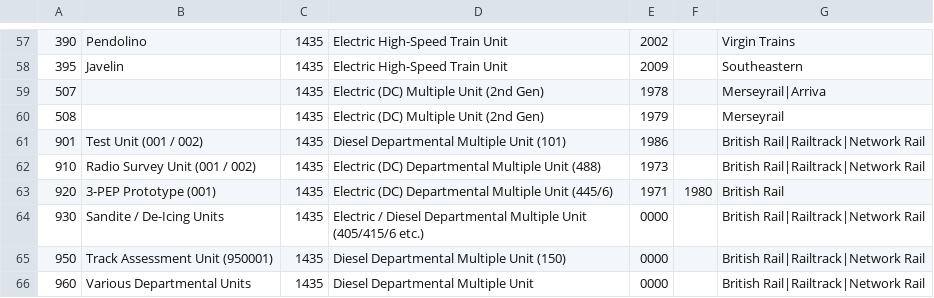
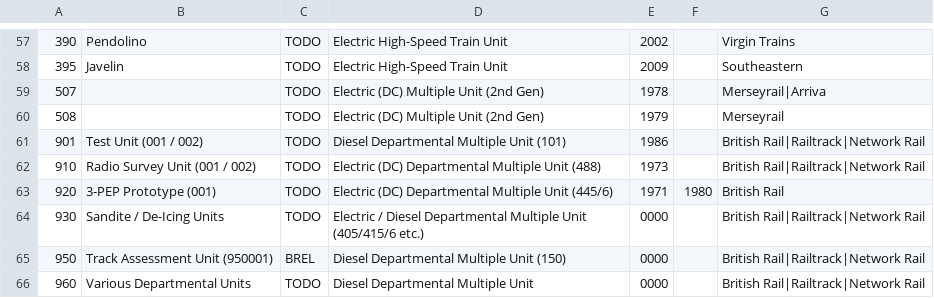
Before and after one commit to seawolf/KeepingTracks, a CSV file: assets/classes.csv, drawn as a sheet; only a part is shown, gaps mark what is left out; the diff covers the shown part only.

```diff
--- a/assets/classes.csv
+++ b/assets/classes.csv
@@ -57,10 +57,10 @@
-390,"Pendolino",1435,"Electric High-Speed Train Unit",2002,,"Virgin Trains"
-395,"Javelin",1435,"Electric High-Speed Train Unit",2009,,"Southeastern"
-507,,1435,"Electric (DC) Multiple Unit (2nd Gen)",1978,,"Merseyrail|Arriva"
-508,,1435,"Electric (DC) Multiple Unit (2nd Gen)",1979,,"Merseyrail"
-901,"Test Unit (001 / 002)",1435,"Diesel Departmental Multiple Unit (101)",1986,,"British Rail|Railtrack|Network Rail"
-910,"Radio Survey Unit (001 / 002)",1435,"Electric (DC) Departmental Multiple Unit (488)",1973,,"British Rail|Railtrack|Network Rail"
-920,"3-PEP Prototype (001)",1435,"Electric (DC) Departmental Multiple Unit (445/6)",1971,1980,"British Rail"
-930,"Sandite / De-Icing Units",1435,"Electric / Diesel Departmental Multiple Unit (405/415/6 etc.)",0000,,"British Rail|Railtrack|Network Rail"
-950,"Track Assessment Unit (950001)",1435,"Diesel Departmental Multiple Unit (150)",0000,,"British Rail|Railtrack|Network Rail"
-960,"Various Departmental Units",1435,"Diesel Departmental Multiple Unit",0000,,"British Rail|Railtrack|Network Rail"
+390,"Pendolino","TODO","Electric High-Speed Train Unit",2002,,"Virgin Trains"
+395,"Javelin","TODO","Electric High-Speed Train Unit",2009,,"Southeastern"
+507,,"TODO","Electric (DC) Multiple Unit (2nd Gen)",1978,,"Merseyrail|Arriva"
+508,,"TODO","Electric (DC) Multiple Unit (2nd Gen)",1979,,"Merseyrail"
+901,"Test Unit (001 / 002)","TODO","Diesel Departmental Multiple Unit (101)",1986,,"British Rail|Railtrack|Network Rail"
+910,"Radio Survey Unit (001 / 002)","TODO","Electric (DC) Departmental Multiple Unit (488)",1973,,"British Rail|Railtrack|Network Rail"
+920,"3-PEP Prototype (001)","TODO","Electric (DC) Departmental Multiple Unit (445/6)",1971,1980,"British Rail"
+930,"Sandite / De-Icing Units","TODO","Electric / Diesel Departmental Multiple Unit (405/415/6 etc.)",0000,,"British Rail|Railtrack|Network Rail"
+950,"Track Assessment Unit (950001)","BREL","Diesel Departmental Multiple Unit (150)",0000,,"British Rail|Railtrack|Network Rail"
+960,"Various Departmental Units","TODO","Diesel Departmental Multiple Unit",0000,,"British Rail|Railtrack|Network Rail"
```
Also changed, not shown: 73 edited cells elsewhere in this file, 2 other files.
